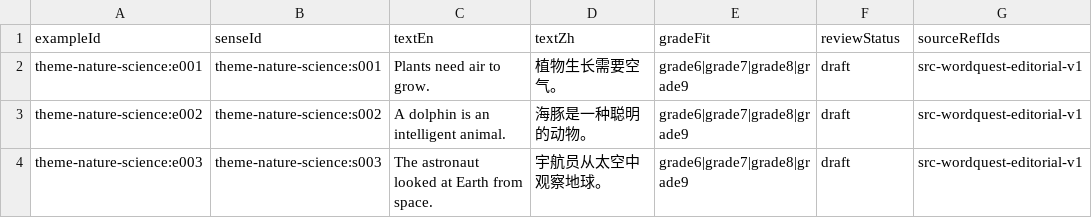
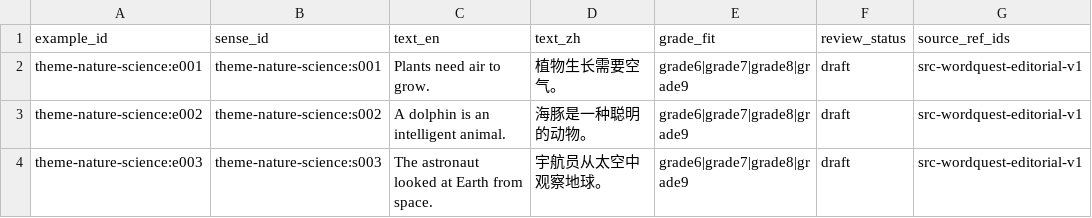
Before and after one commit to kangshuaibing329/infamous-specter, a CSV file: content-packs/theme-nature-science/0.1.0/examples.csv, drawn as a sheet; only a part is shown; removed rows and columns are numbered as before the commit, all else as after; the diff names each change by its address in the sheet, - before the commit and + after, or states it on an @@ line.

Commit message:
content(p0-1): align CSV export headers with import templates

```diff
--- a/content-packs/theme-nature-science/0.1.0/examples.csv
+++ b/content-packs/theme-nature-science/0.1.0/examples.csv
-row 1: exampleId | senseId | textEn | textZh | gradeFit | reviewStatus | sourceRefIds
+row 1: example_id | sense_id | text_en | text_zh | grade_fit | review_status | source_ref_ids
```
